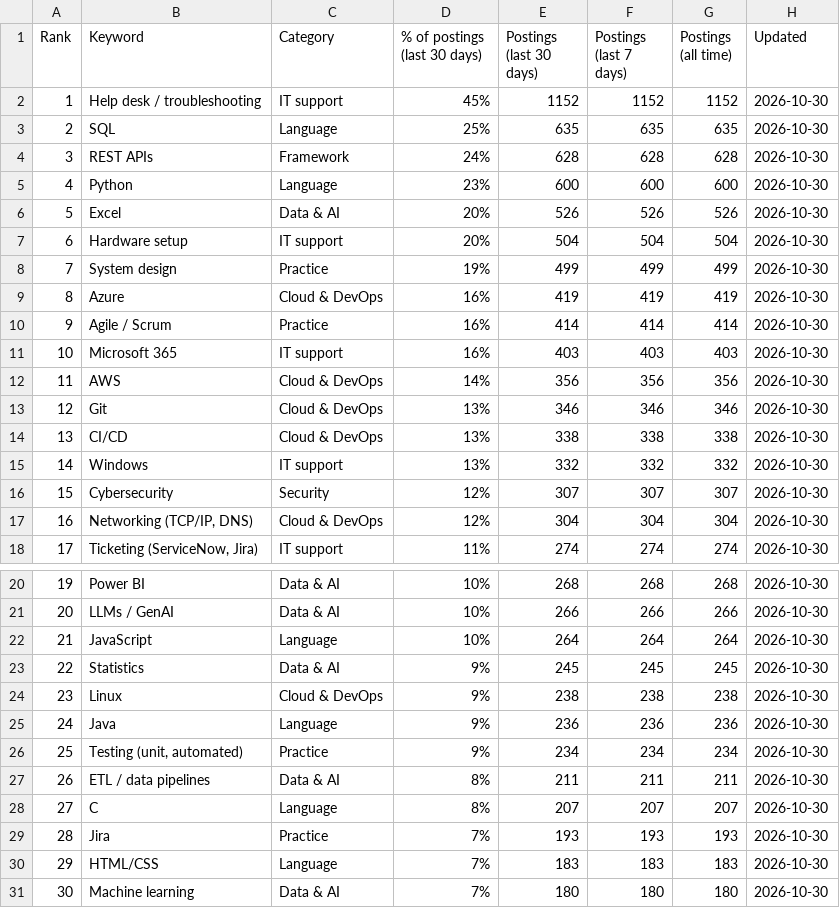
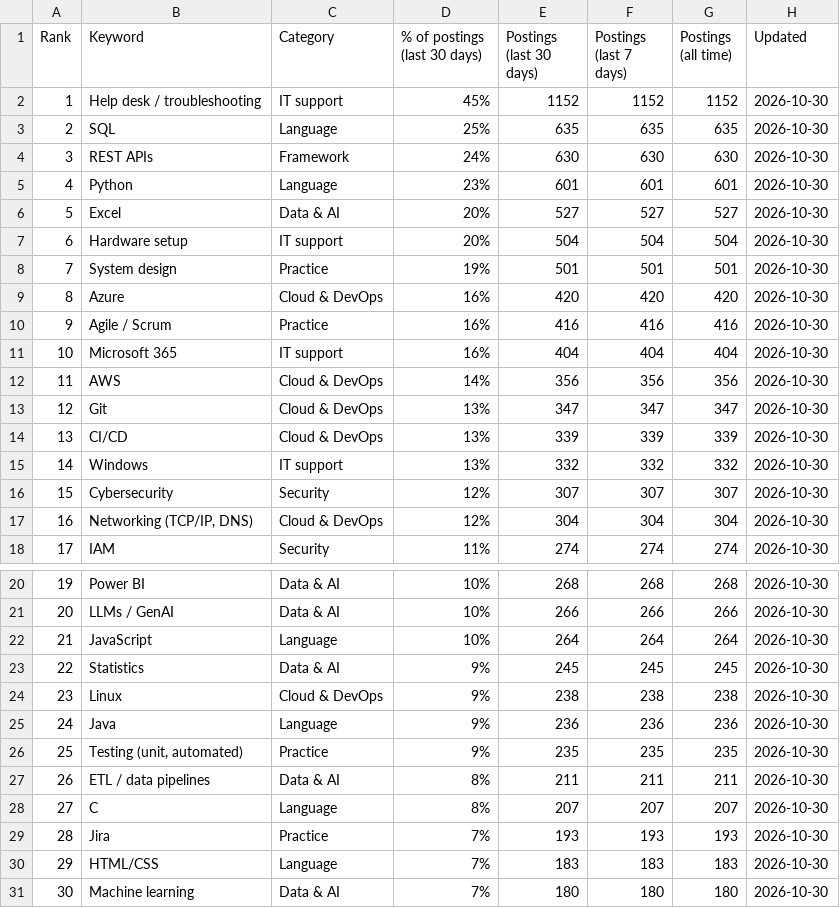
Before and after one commit to sagarh12/canada-jobs-feed, a CSV file: feed/keywords.csv, drawn as a sheet; only a part is shown, gaps mark what is left out; the diff covers the shown part only.

```diff
--- a/feed/keywords.csv
+++ b/feed/keywords.csv
@@ -3,13 +3,13 @@ Rank,Keyword,Category,% of postings (last 30 days),Postings (last 30 days),Posti
 2,SQL,Language,25%,635,635,635,2026-10-30
-3,REST APIs,Framework,24%,628,628,628,2026-10-30
-4,Python,Language,23%,600,600,600,2026-10-30
-5,Excel,Data & AI,20%,526,526,526,2026-10-30
+3,REST APIs,Framework,24%,630,630,630,2026-10-30
+4,Python,Language,23%,601,601,601,2026-10-30
+5,Excel,Data & AI,20%,527,527,527,2026-10-30
 6,Hardware setup,IT support,20%,504,504,504,2026-10-30
-7,System design,Practice,19%,499,499,499,2026-10-30
-8,Azure,Cloud & DevOps,16%,419,419,419,2026-10-30
-9,Agile / Scrum,Practice,16%,414,414,414,2026-10-30
-10,Microsoft 365,IT support,16%,403,403,403,2026-10-30
+7,System design,Practice,19%,501,501,501,2026-10-30
+8,Azure,Cloud & DevOps,16%,420,420,420,2026-10-30
+9,Agile / Scrum,Practice,16%,416,416,416,2026-10-30
+10,Microsoft 365,IT support,16%,404,404,404,2026-10-30
 11,AWS,Cloud & DevOps,14%,356,356,356,2026-10-30
-12,Git,Cloud & DevOps,13%,346,346,346,2026-10-30
-13,CI/CD,Cloud & DevOps,13%,338,338,338,2026-10-30
+12,Git,Cloud & DevOps,13%,347,347,347,2026-10-30
+13,CI/CD,Cloud & DevOps,13%,339,339,339,2026-10-30
 14,Windows,IT support,13%,332,332,332,2026-10-30
@@ -17,2 +17,2 @@ Rank,Keyword,Category,% of postings (last 30 days),Postings (last 30 days),Posti
 16,"Networking (TCP/IP, DNS)",Cloud & DevOps,12%,304,304,304,2026-10-30
-17,"Ticketing (ServiceNow, Jira)",IT support,11%,274,274,274,2026-10-30
+17,IAM,Security,11%,274,274,274,2026-10-30
@@ -25,3 +25,3 @@ Rank,Keyword,Category,% of postings (last 30 days),Postings (last 30 days),Posti
 24,Java,Language,9%,236,236,236,2026-10-30
-25,"Testing (unit, automated)",Practice,9%,234,234,234,2026-10-30
+25,"Testing (unit, automated)",Practice,9%,235,235,235,2026-10-30
 26,ETL / data pipelines,Data & AI,8%,211,211,211,2026-10-30
```
Also changed, not shown: 51 edited cells elsewhere in this file, 3 other files.
